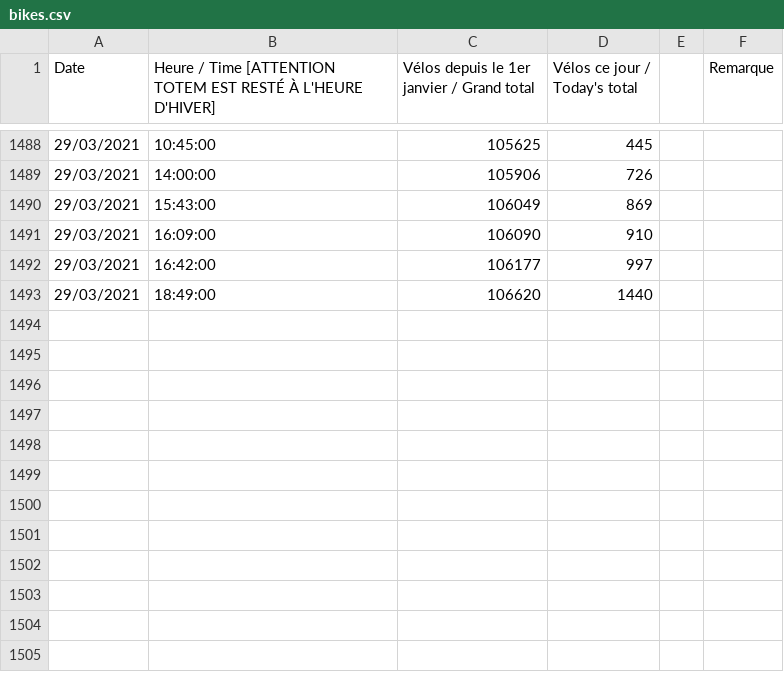
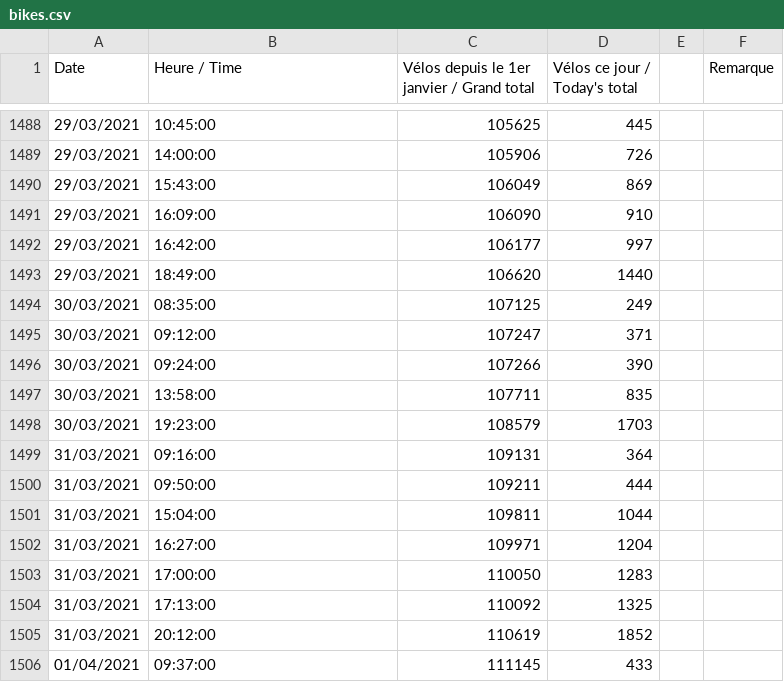
Before and after one commit to Chloe971/Bikes_MTP, a CSV file: prediction/data/bikes.csv, drawn as a sheet; only a part is shown, gaps mark what is left out; the diff names each change by its address in the sheet, - before the commit and + after, or states it on an @@ line.

Commit message:
Update bikes.csv

```diff
--- a/prediction/data/bikes.csv
+++ b/prediction/data/bikes.csv
-B1: Heure / Time [ATTENTION TOTEM EST RESTÉ À L'HEURE D'HIVER]
+B1: Heure / Time
+row 1494: 30/03/2021 | 08:35:00 | 107125 | 249
+row 1495: 30/03/2021 | 09:12:00 | 107247 | 371
+row 1496: 30/03/2021 | 09:24:00 | 107266 | 390
+row 1497: 30/03/2021 | 13:58:00 | 107711 | 835
+row 1498: 30/03/2021 | 19:23:00 | 108579 | 1703
+row 1499: 31/03/2021 | 09:16:00 | 109131 | 364
+row 1500: 31/03/2021 | 09:50:00 | 109211 | 444
+row 1501: 31/03/2021 | 15:04:00 | 109811 | 1044
+row 1502: 31/03/2021 | 16:27:00 | 109971 | 1204
+row 1503: 31/03/2021 | 17:00:00 | 110050 | 1283
+row 1504: 31/03/2021 | 17:13:00 | 110092 | 1325
+row 1505: 31/03/2021 | 20:12:00 | 110619 | 1852
+row 1506: 01/04/2021 | 09:37:00 | 111145 | 433
```
